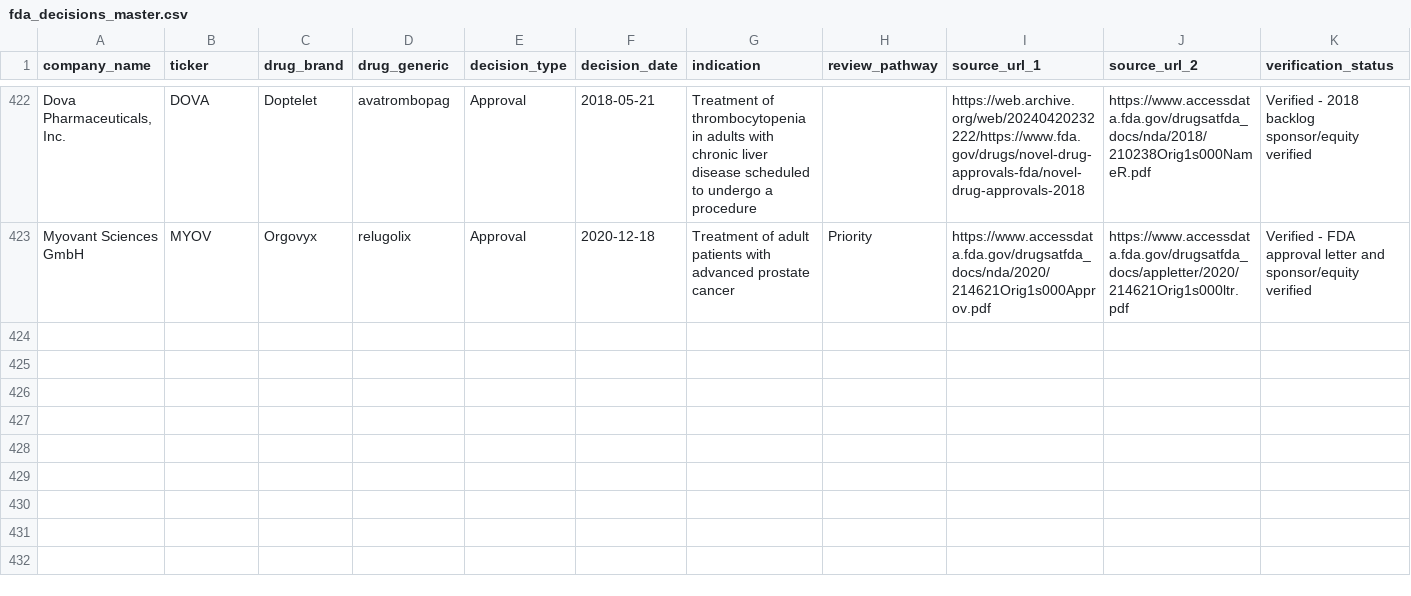
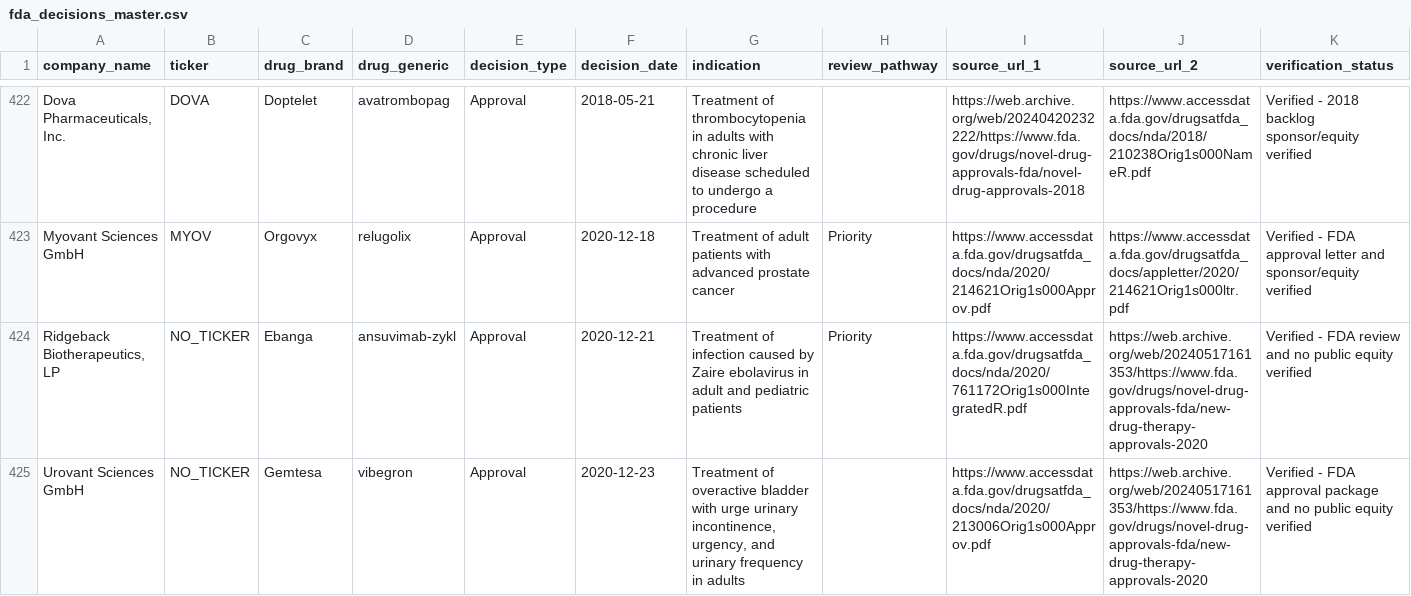
Before and after one commit to buffedlizard55-lab/DrugAnalysis, a CSV file: data/fda_decisions_master.csv, drawn as a sheet; only a part is shown, gaps mark what is left out; rows hold the shown columns only; the diff names each change by its address in the sheet, - before the commit and + after, or states it on an @@ line.

```diff
--- a/data/fda_decisions_master.csv
+++ b/data/fda_decisions_master.csv
+row 424: Ridgeback Biotherapeutics, LP | NO_TICKER | Ebanga | ansuvimab-zykl | Approval | 2020-12-21 | Treatment of infection caused by Zaire ebolavirus in adult and pediatric patients | Priority | https://www.accessdata.fda.gov/drugsatfda_docs/nda/2020/761172Orig1s000IntegratedR.pdf | https://web.archive.org/web/20240517161353/https://www.fda.gov/drugs/novel-drug-approvals-fda/new-drug-therapy-approvals-2020 | Verified - FDA review and no public equity verified
+row 425: Urovant Sciences GmbH | NO_TICKER | Gemtesa | vibegron | Approval | 2020-12-23 | Treatment of overactive bladder with urge urinary incontinence, urgency, and urinary frequency in adults |  | https://www.accessdata.fda.gov/drugsatfda_docs/nda/2020/213006Orig1s000Approv.pdf | https://web.archive.org/web/20240517161353/https://www.fda.gov/drugs/novel-drug-approvals-fda/new-drug-therapy-approvals-2020 | Verified - FDA approval package and no public equity verified
```
Also changed, not shown: data/company_scores.csv, data/core_analysis_table.csv, 3 other files.
